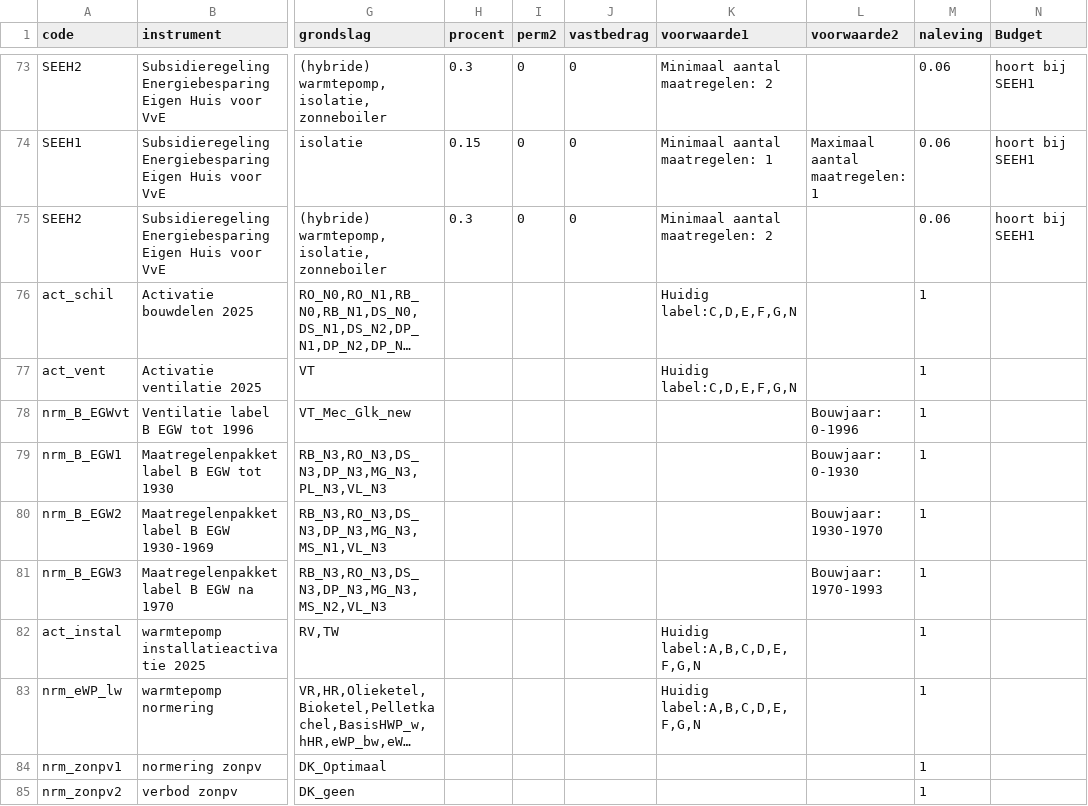
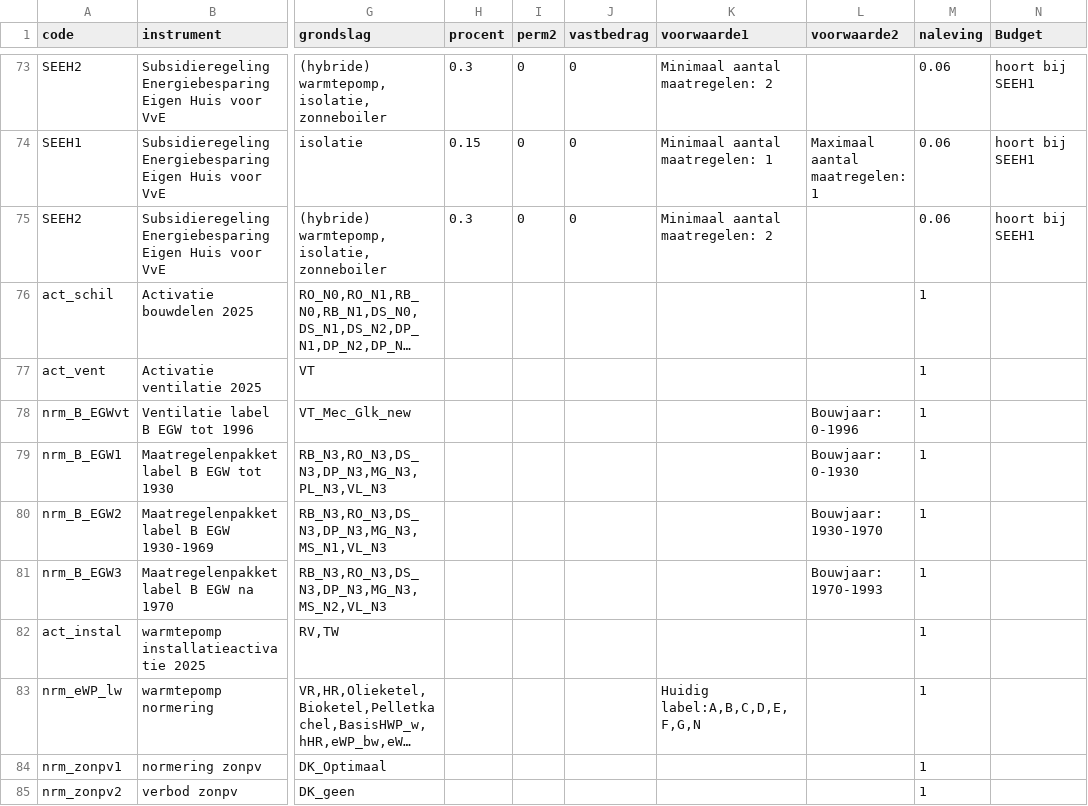
Before and after one commit to fernandezgomezk/model-hestia-public, a CSV file: Runs/Beleid_aardgasvrij.csv, drawn as a sheet; only a part is shown, gaps mark what is left out; long unchanged cells end in …; the diff names each change by its address in the sheet, - before the commit and + after, or states it on an @@ line.

Commit message:
Geen huidig label voorwaarde in activatieregels

```diff
--- a/Runs/Beleid_aardgasvrij.csv
+++ b/Runs/Beleid_aardgasvrij.csv
-K76:K77 (voorwaarde1): Huidig label:C,D,E,F,G,N
+K76:K77 (voorwaarde1): (empty)
-K82 (voorwaarde1): Huidig label:A,B,C,D,E,F,G,N
+K82 (voorwaarde1): (empty)
```
Also changed, not shown: Runs/Beleid_aardgasvrij_zonder.csv, Runs/Beleid_hybride.csv, 1 other file.
